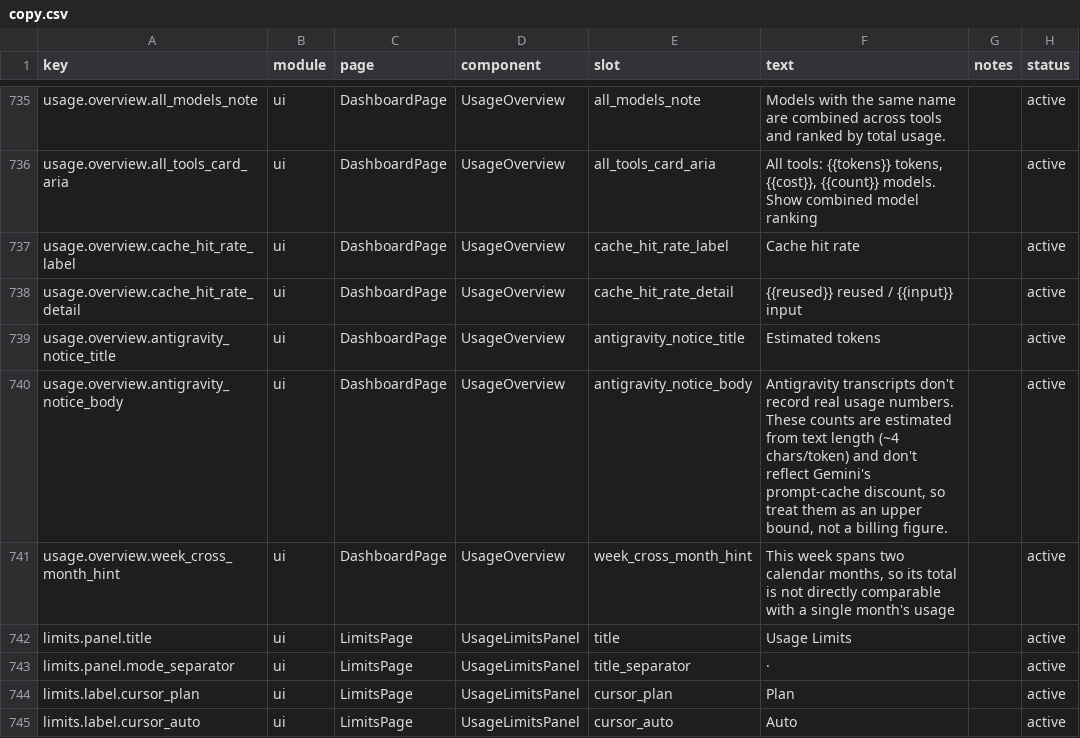
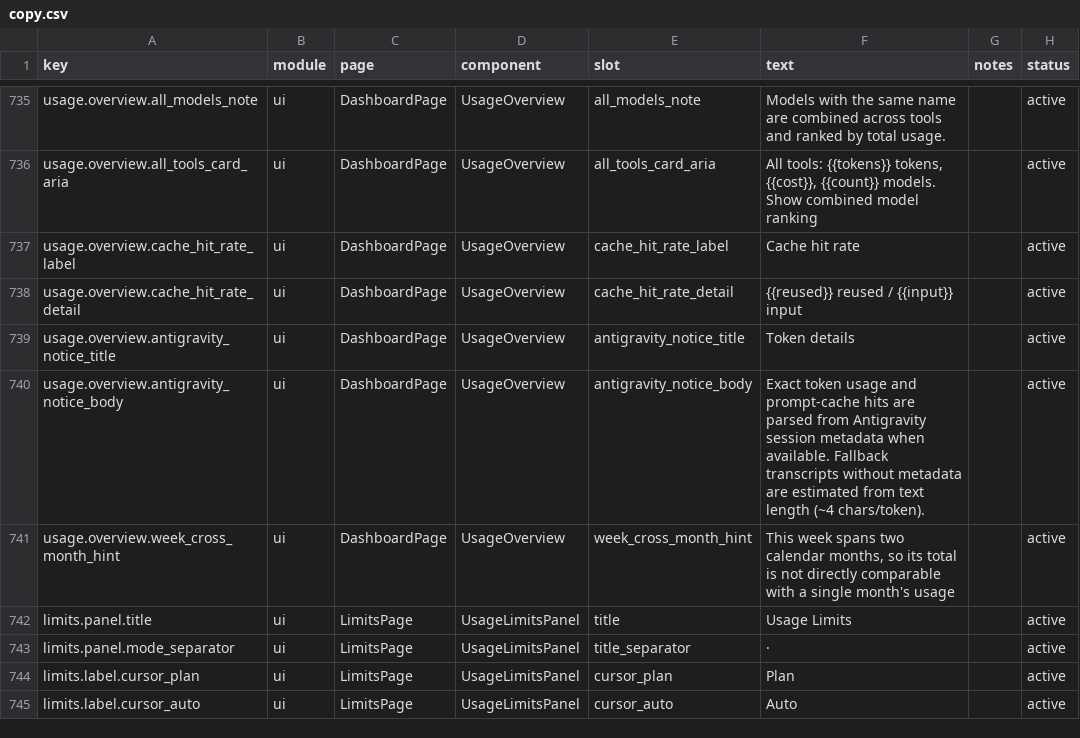
Before and after one commit to mm7894215/tokentracker, a CSV file: dashboard/src/content/copy.csv, drawn as a sheet; only a part is shown, gaps mark what is left out.

Commit message:
fix(dashboard): update Antigravity notice to reflect SQLite session metadata parsing

```diff
--- a/dashboard/src/content/copy.csv
+++ b/dashboard/src/content/copy.csv
@@ -738,4 +738,4 @@ usage.overview.cache_hit_rate_label,ui,DashboardPage,UsageOverview,cache_hit_rat
 usage.overview.cache_hit_rate_detail,ui,DashboardPage,UsageOverview,cache_hit_rate_detail,"{{reused}} reused / {{input}} input",,active
-usage.overview.antigravity_notice_title,ui,DashboardPage,UsageOverview,antigravity_notice_title,"Estimated tokens",,active
-usage.overview.antigravity_notice_body,ui,DashboardPage,UsageOverview,antigravity_notice_body,"Antigravity transcripts don't record real usage numbers. These counts are estimated from text length (~4 chars/token) and don't reflect Gemini's prompt-cache discount, so treat them as an upper bound, not a billing figure.",,active
+usage.overview.antigravity_notice_title,ui,DashboardPage,UsageOverview,antigravity_notice_title,"Token details",,active
+usage.overview.antigravity_notice_body,ui,DashboardPage,UsageOverview,antigravity_notice_body,"Exact token usage and prompt-cache hits are parsed from Antigravity session metadata when available. Fallback transcripts without metadata are estimated from text length (~4 chars/token).",,active
 usage.overview.week_cross_month_hint,ui,DashboardPage,UsageOverview,week_cross_month_hint,"This week spans two calendar months, so its total is not directly comparable with a single month's usage",,active
```
Also changed, not shown: 6 other files.
